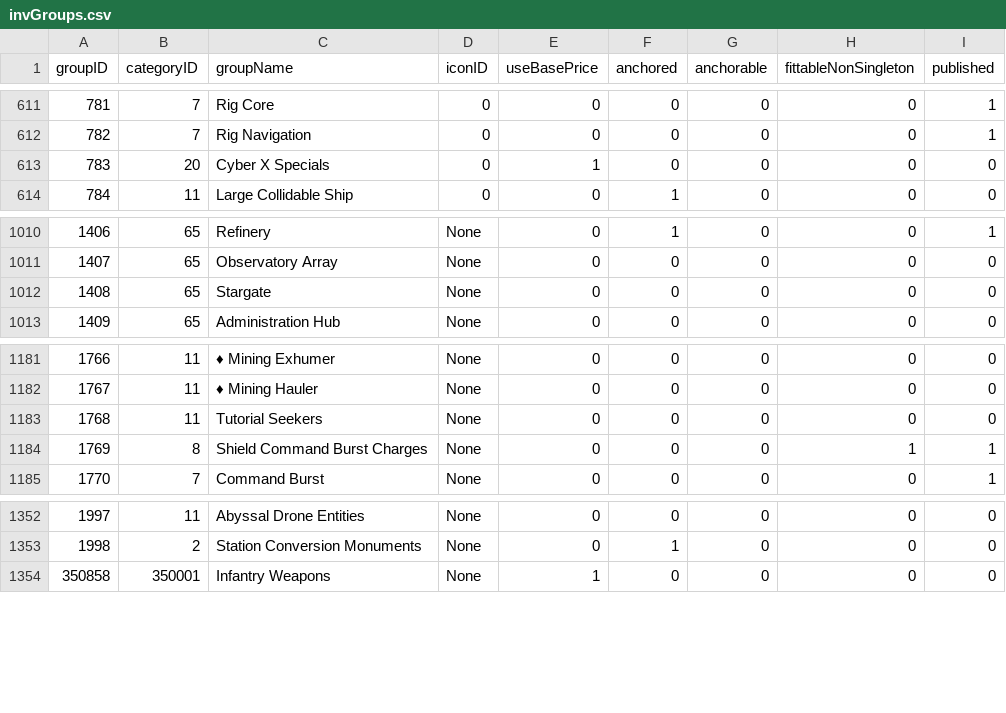
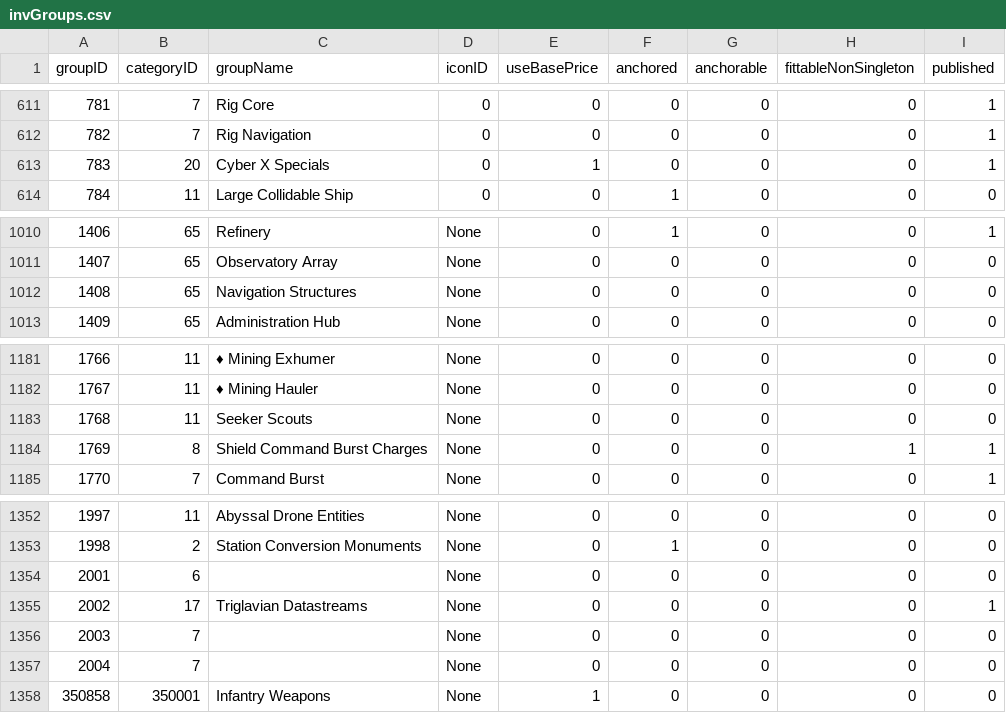
Before and after one commit to leonahess/zFlux, a CSV file: src/ressources/invGroups.csv, drawn as a sheet; only a part is shown, gaps mark what is left out.

Commit message:
updated static data to september 2018

```diff
--- a/src/ressources/invGroups.csv
+++ b/src/ressources/invGroups.csv
@@ -612,3 +612,3 @@ groupID,categoryID,groupName,iconID,useBasePrice,anchored,anchorable,fittableNon
 782,7,Rig Navigation,0,0,0,0,0,1
-783,20,Cyber X Specials,0,1,0,0,0,0
+783,20,Cyber X Specials,0,1,0,0,0,1
 784,11,Large Collidable Ship,0,0,1,0,0,0
@@ -1011,3 +1011,3 @@ groupID,categoryID,groupName,iconID,useBasePrice,anchored,anchorable,fittableNon
 1407,65,Observatory Array,None,0,0,0,0,0
-1408,65,Stargate,None,0,0,0,0,0
+1408,65,Navigation Structures,None,0,0,0,0,0
 1409,65,Administration Hub,None,0,0,0,0,0
@@ -1182,3 +1182,3 @@ groupID,categoryID,groupName,iconID,useBasePrice,anchored,anchorable,fittableNon
 1767,11,♦ Mining Hauler,None,0,0,0,0,0
-1768,11,Tutorial Seekers,None,0,0,0,0,0
+1768,11,Seeker Scouts,None,0,0,0,0,0
 1769,8,Shield Command Burst Charges,None,0,0,0,1,1
@@ -1353,2 +1353,6 @@ groupID,categoryID,groupName,iconID,useBasePrice,anchored,anchorable,fittableNon
 1998,2,Station Conversion Monuments,None,0,1,0,0,0
+2001,6,,None,0,0,0,0,0
+2002,17,Triglavian Datastreams,None,0,0,0,0,1
+2003,7,,None,0,0,0,0,0
+2004,7,,None,0,0,0,0,0
 350858,350001,Infantry Weapons,None,1,0,0,0,0
```
Also changed, not shown: 3 other files.
